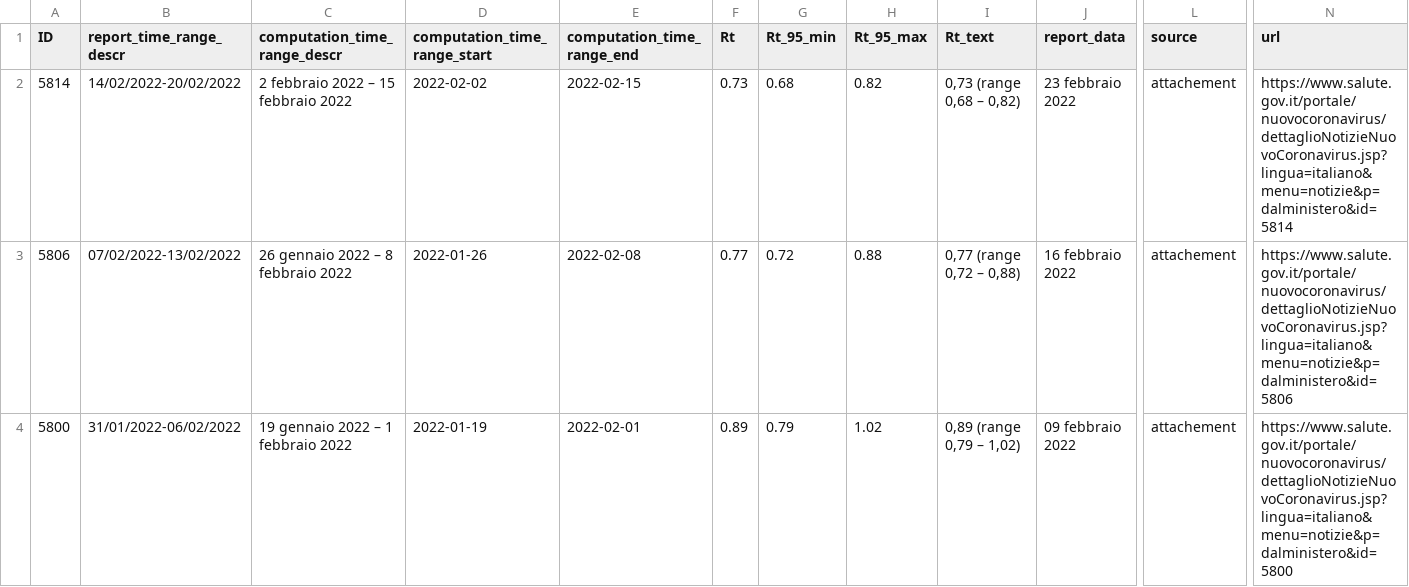
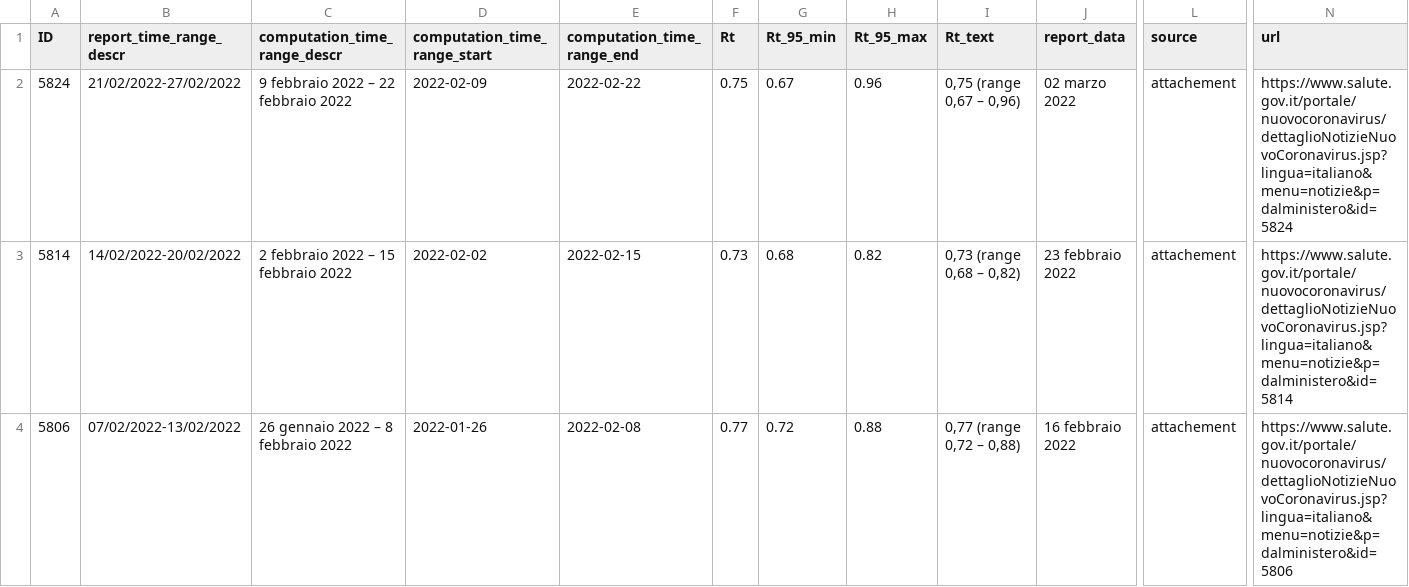
Before and after one commit to tomorrowdata/COVID-19, a CSV file: data/sources/Rt_from_ISS.csv, drawn as a sheet; only a part is shown, gaps mark what is left out; the shorter side is filled out with more unchanged rows; rows hold the shown columns only; the diff names each change by its address in the sheet, - before the commit and + after, or states it on an @@ line.

```diff
--- a/data/sources/Rt_from_ISS.csv
+++ b/data/sources/Rt_from_ISS.csv
+row 2: 5824 | 21/02/2022-27/02/2022 | 9 febbraio 2022 – 22 febbraio 2022 | 2022-02-09 | 2022-02-22 | 0.75 | 0.67 | 0.96 | 0,75 (range 0,67 – 0,96) | 02 marzo 2022 | attachement | https://www.salute.gov.it/portale/nuovocoronavirus/dettaglioNotizieNuovoCoronavirus.jsp?lingua=italiano&menu=notizie&p=dalministero&id=5824
```
Also changed, not shown: data/sources/Rt_regions_avg14_from_ISS.csv, 1 other file.
